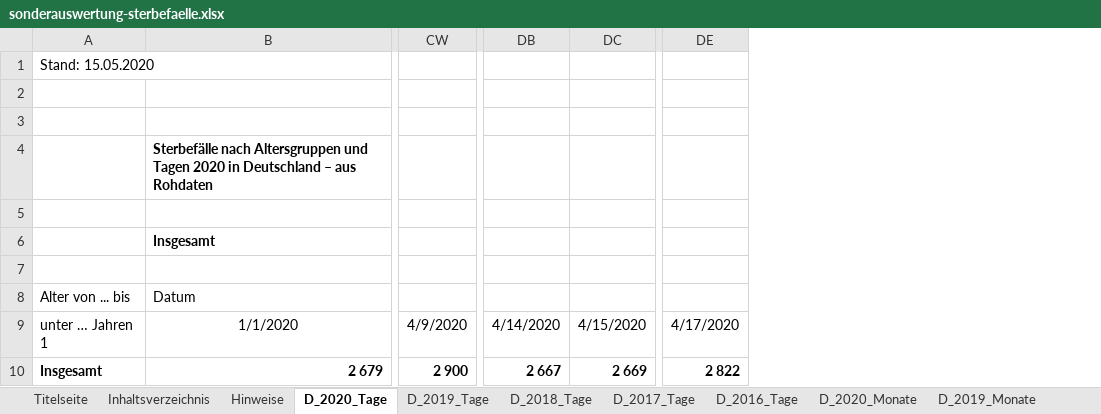
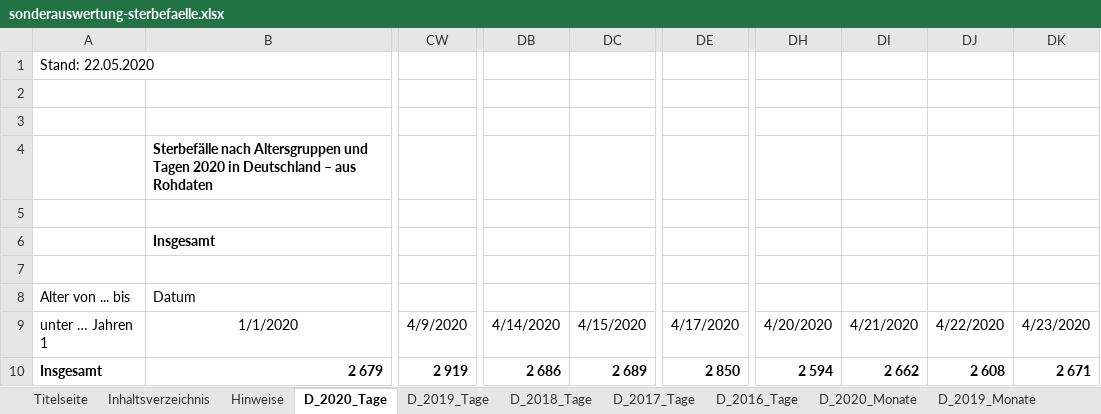
Before and after one commit to florentinkraemer/tidy-mortality, an Excel workbook: data/raw/sonderauswertung-sterbefaelle.xlsx, sheet D_2020_Tage, drawn as a sheet; only a part is shown, gaps mark what is left out; values as stored, in another font and other column widths than the file's, no borders; removed rows and columns are numbered as before the commit, all else as after; the diff covers the shown part only; the diff names each change by its address in the sheet, - before the commit and + after, or states it on an @@ line.

```diff
--- a/data/raw/sonderauswertung-sterbefaelle.xlsx (sheet D_2020_Tage)
+++ b/data/raw/sonderauswertung-sterbefaelle.xlsx (sheet D_2020_Tage)
-column CW, rows 9-10: 4/9/2020 | 2 900
+column CW, rows 9-10: 4/9/2020 | 2 919
-column DB, rows 9-10: 4/14/2020 | 2 667
-column DC, rows 9-10: 4/15/2020 | 2 669
+column DB, rows 9-10: 4/14/2020 | 2 686
+column DC, rows 9-10: 4/15/2020 | 2 689
-column DE, rows 9-10: 4/17/2020 | 2 822
+column DE, rows 9-10: 4/17/2020 | 2 850
+column DH, rows 9-10: 4/20/2020 | 2 594
+column DI, rows 9-10: 4/21/2020 | 2 662
+column DJ, rows 9-10: 4/22/2020 | 2 608
+column DK, rows 9-10: 4/23/2020 | 2 671
-A1: Stand: 15.05.2020
+A1: Stand: 22.05.2020
```
Also changed, not shown: 3 added columns, 418 edited cells and merged cells elsewhere in this sheet, sheet BL_2016_2020_Wochen_AG, sheet BL_2020_Tage, sheet BL_2020_Monate, sheet D_2020_Monate, sheet Titelseite, charts or pictures, 27 other files.
